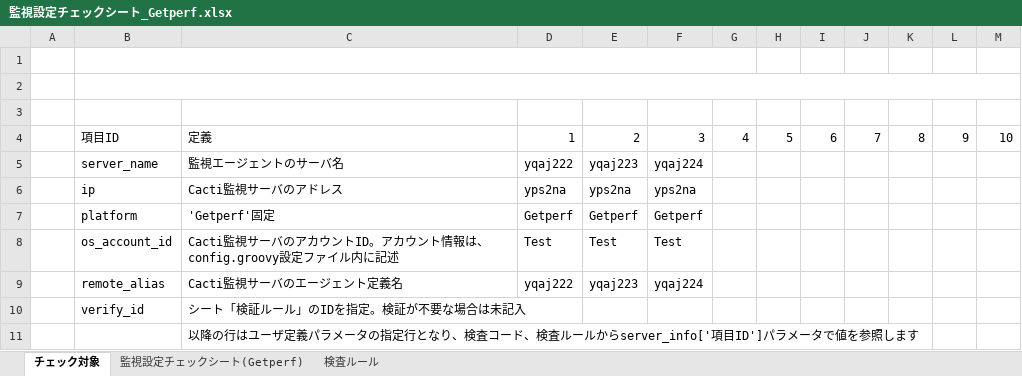
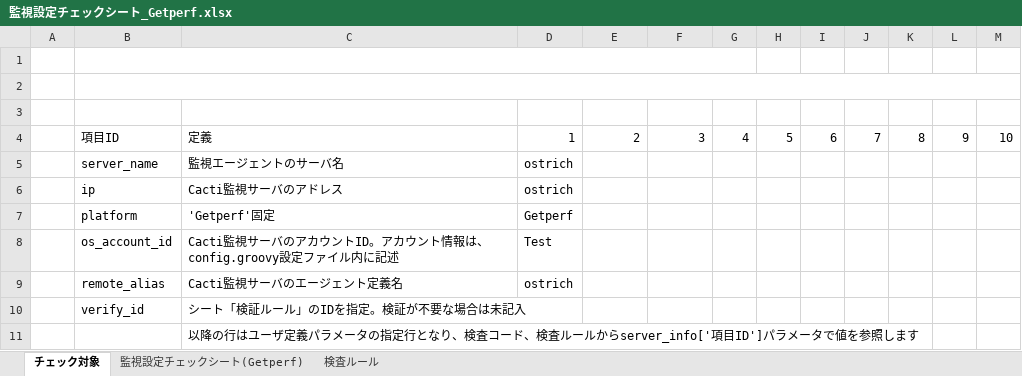
Before and after one commit to frsw3nr/server-acceptance-getperf, an Excel workbook: 監視設定チェックシート_Getperf.xlsx, sheet チェック対象, drawn as a sheet; values as stored, in another font and other column widths than the file's, no borders; the diff names each change by its address in the sheet, - before the commit and + after, or states it on an @@ line.

```diff
--- a/監視設定チェックシート_Getperf.xlsx (sheet チェック対象)
+++ b/監視設定チェックシート_Getperf.xlsx (sheet チェック対象)
-D5: yqaj222
+D5: ostrich
-E5: yqaj223
+E5: (empty)
-F5: yqaj224
+F5: (empty)
-D6: yps2na
+D6: ostrich
-E6: yps2na
+E6: (empty)
-F6: yps2na
+F6: (empty)
-E7: Getperf
+E7: (empty)
-F7: Getperf
+F7: (empty)
-E8: Test
+E8: (empty)
-F8: Test
+F8: (empty)
-D9: yqaj222
+D9: ostrich
-E9: yqaj223
+E9: (empty)
-F9: yqaj224
+F9: (empty)
```
Also changed, not shown: sheet 監視設定チェックシート(Getperf), 2 other files.
